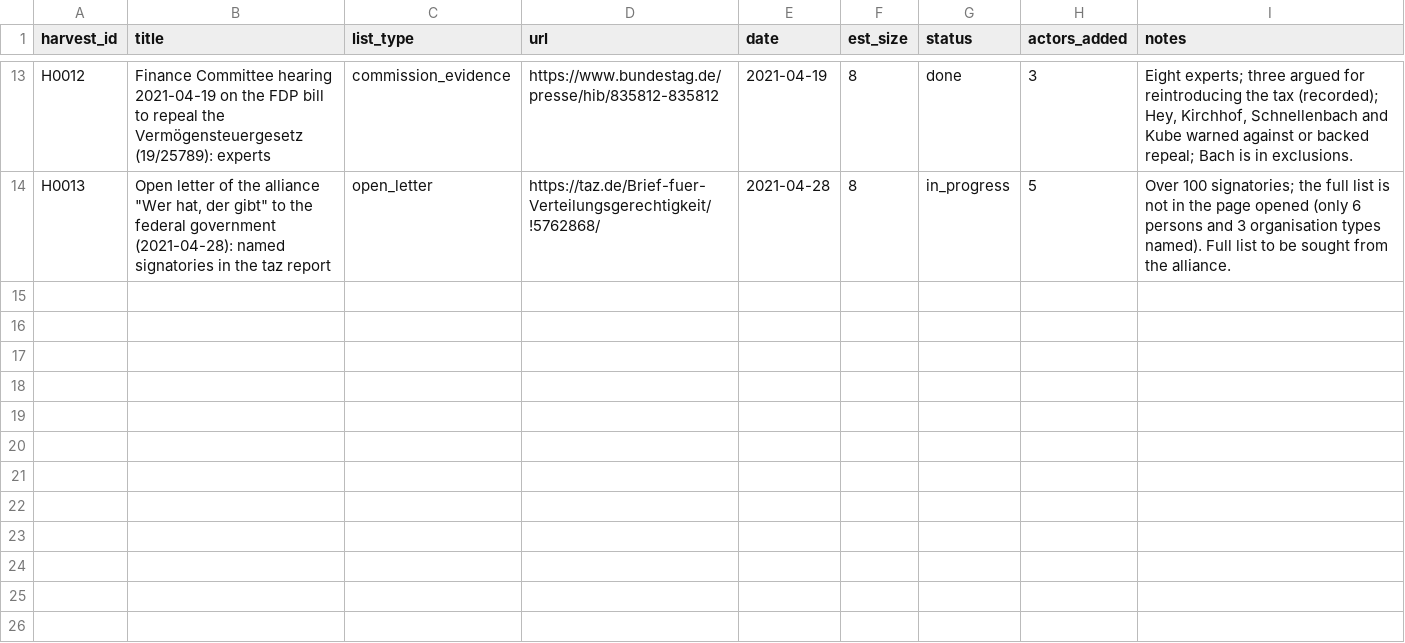
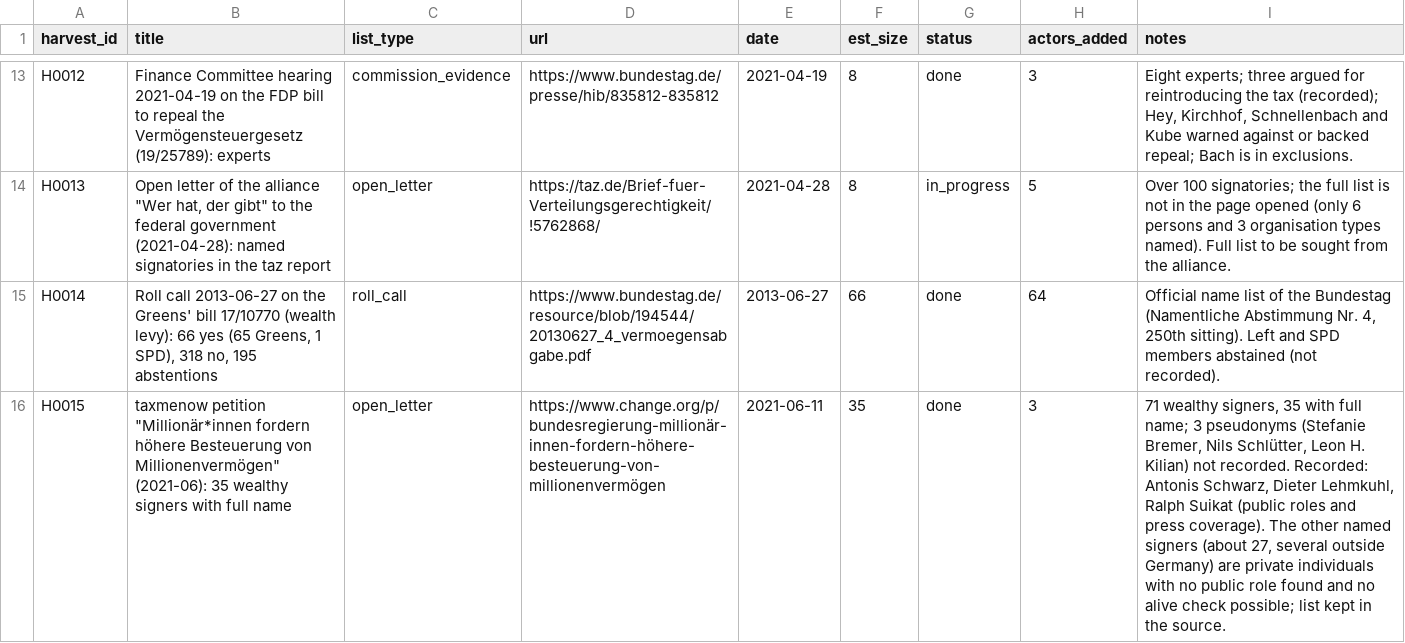
Before and after one commit to Egalitaristen/wealth-tax-database, a CSV file: data/de/harvest.csv, drawn as a sheet; only a part is shown, gaps mark what is left out; the diff names each change by its address in the sheet, - before the commit and + after, or states it on an @@ line.

```diff
--- a/data/de/harvest.csv
+++ b/data/de/harvest.csv
+row 15: H0014 | Roll call 2013-06-27 on the Greens' bill 17/10770 (wealth levy): 66 yes (65 Greens, 1 SPD), 318 no, 195 abstentions | roll_call | https://www.bundestag.de/resource/blob/194544/20130627_4_vermoegensabgabe.pdf | 2013-06-27 | 66 | done | 64 | Official name list of the Bundestag (Namentliche Abstimmung Nr. 4, 250th sitting). Left and SPD members abstained (not recorded).
+row 16: H0015 | taxmenow petition "Millionär*innen fordern höhere Besteuerung von Millionenvermögen" (2021-06): 35 wealthy signers with full name | open_letter | https://www.change.org/p/bundesregierung-millionär-innen-fordern-höhere-besteuerung-von-millionenvermögen | 2021-06-11 | 35 | done | 3 | 71 wealthy signers, 35 with full name; 3 pseudonyms (Stefanie Bremer, Nils Schlütter, Leon H. Kilian) not recorded. Recorded: Antonis Schwarz, Dieter Lehmkuhl, Ralph Suikat (public roles and press coverage). The other named signers (about 27, several outside Germany) are private individuals with no public role found and no alive check possible; list kept in the source.
```
Also changed, not shown: data/de/actors.csv, data/de/exclusions.csv, 1 other file.
